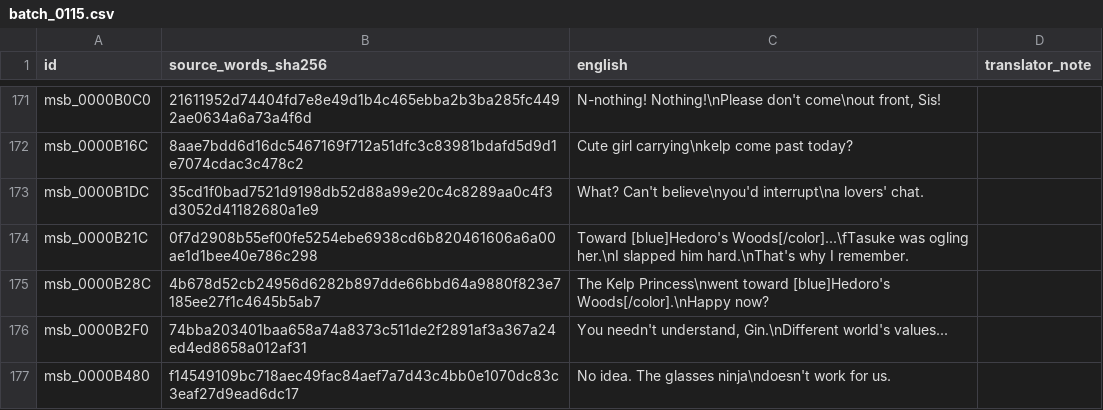
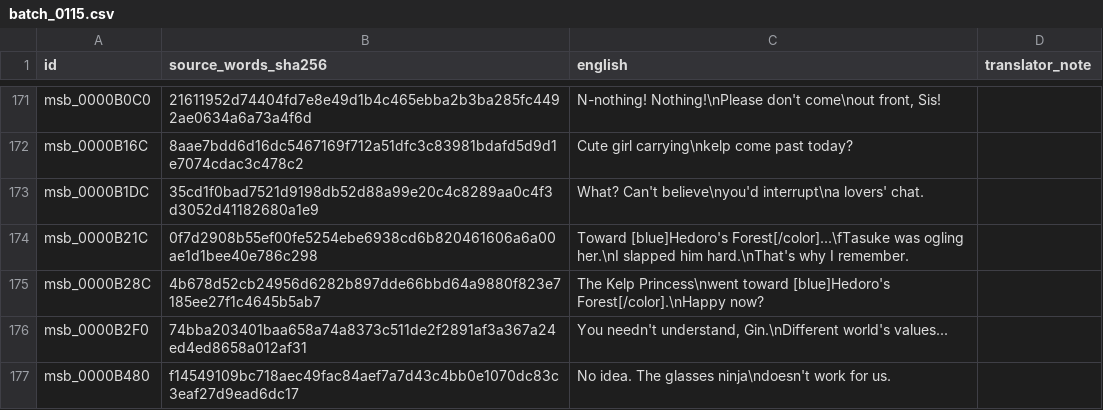
Before and after one commit to zthegin/Gintama---Gintoki-vs-Hijikata-game-english-translation, a CSV file: csv/ready/batch_0115.csv, drawn as a sheet; only a part is shown, gaps mark what is left out.

```diff
--- a/csv/ready/batch_0115.csv
+++ b/csv/ready/batch_0115.csv
@@ -173,4 +173,4 @@ msb_0000B16C,8aae7bdd6d16dc5467169f712a51dfc3c83981bdafd5d9d1e7074cdac3c478c2,Cu
 msb_0000B1DC,35cd1f0bad7521d9198db52d88a99e20c4c8289aa0c4f3d3052d41182680a1e9,What? Can't believe\nyou'd interrupt\na lovers' chat.,
-msb_0000B21C,0f7d2908b55ef00fe5254ebe6938cd6b820461606a6a00ae1d1bee40e786c298,Toward [blue]Hedoro's Woods[/color]...\fTasuke was ogling her.\nI slapped him hard.\nThat's why I remember.,
-msb_0000B28C,4b678d52cb24956d6282b897dde66bbd64a9880f823e7185ee27f1c4645b5ab7,The Kelp Princess\nwent toward [blue]Hedoro's Woods[/color].\nHappy now?,
+msb_0000B21C,0f7d2908b55ef00fe5254ebe6938cd6b820461606a6a00ae1d1bee40e786c298,Toward [blue]Hedoro's Forest[/color]...\fTasuke was ogling her.\nI slapped him hard.\nThat's why I remember.,
+msb_0000B28C,4b678d52cb24956d6282b897dde66bbd64a9880f823e7185ee27f1c4645b5ab7,The Kelp Princess\nwent toward [blue]Hedoro's Forest[/color].\nHappy now?,
 msb_0000B2F0,74bba203401baa658a74a8373c511de2f2891af3a367a24ed4ed8658a012af31,"You needn't understand, Gin.\nDifferent world's values...",
```
Also changed, not shown: csv/graphics/gin_tama_names.csv, csv/ready/batch_0116.csv, 8 other files.
